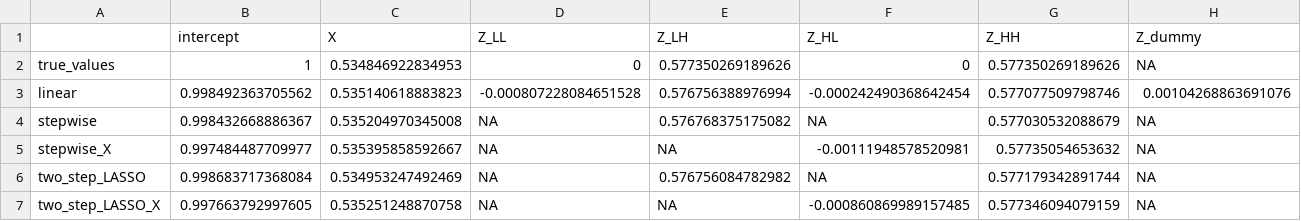
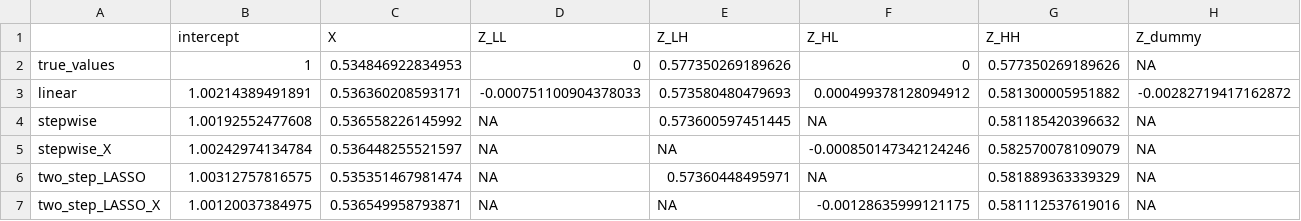
Before and after one commit to RaspberryEmma/OLD-Confounder-Handling-Sim-Study, a CSV file: data/c4-model-coefs-grouped.csv, drawn as a sheet.

```diff
--- a/data/c4-model-coefs-grouped.csv
+++ b/data/c4-model-coefs-grouped.csv
@@ -2,6 +2,6 @@
 "true_values",1,0.534846922834953,0,0.577350269189626,0,0.577350269189626,NA
-"linear",0.998492363705562,0.535140618883823,-0.000807228084651528,0.576756388976994,-0.000242490368642454,0.577077509798746,0.00104268863691076
-"stepwise",0.998432668886367,0.535204970345008,NA,0.576768375175082,NA,0.577030532088679,NA
-"stepwise_X",0.997484487709977,0.535395858592667,NA,NA,-0.00111948578520981,0.57735054653632,NA
-"two_step_LASSO",0.998683717368084,0.534953247492469,NA,0.576756084782982,NA,0.577179342891744,NA
-"two_step_LASSO_X",0.997663792997605,0.535251248870758,NA,NA,-0.000860869989157485,0.577346094079159,NA
+"linear",1.00214389491891,0.536360208593171,-0.000751100904378033,0.573580480479693,0.000499378128094912,0.581300005951882,-0.00282719417162872
+"stepwise",1.00192552477608,0.536558226145992,NA,0.573600597451445,NA,0.581185420396632,NA
+"stepwise_X",1.00242974134784,0.536448255521597,NA,NA,-0.000850147342124246,0.582570078109079,NA
+"two_step_LASSO",1.00312757816575,0.535351467981474,NA,0.57360448495971,NA,0.581889363339329,NA
+"two_step_LASSO_X",1.00120037384975,0.536549958793871,NA,NA,-0.00128635999121175,0.581112537619016,NA
```
Also changed, not shown: data/c4-model-coefs.csv, data/c4-params.csv, 8 other files.
